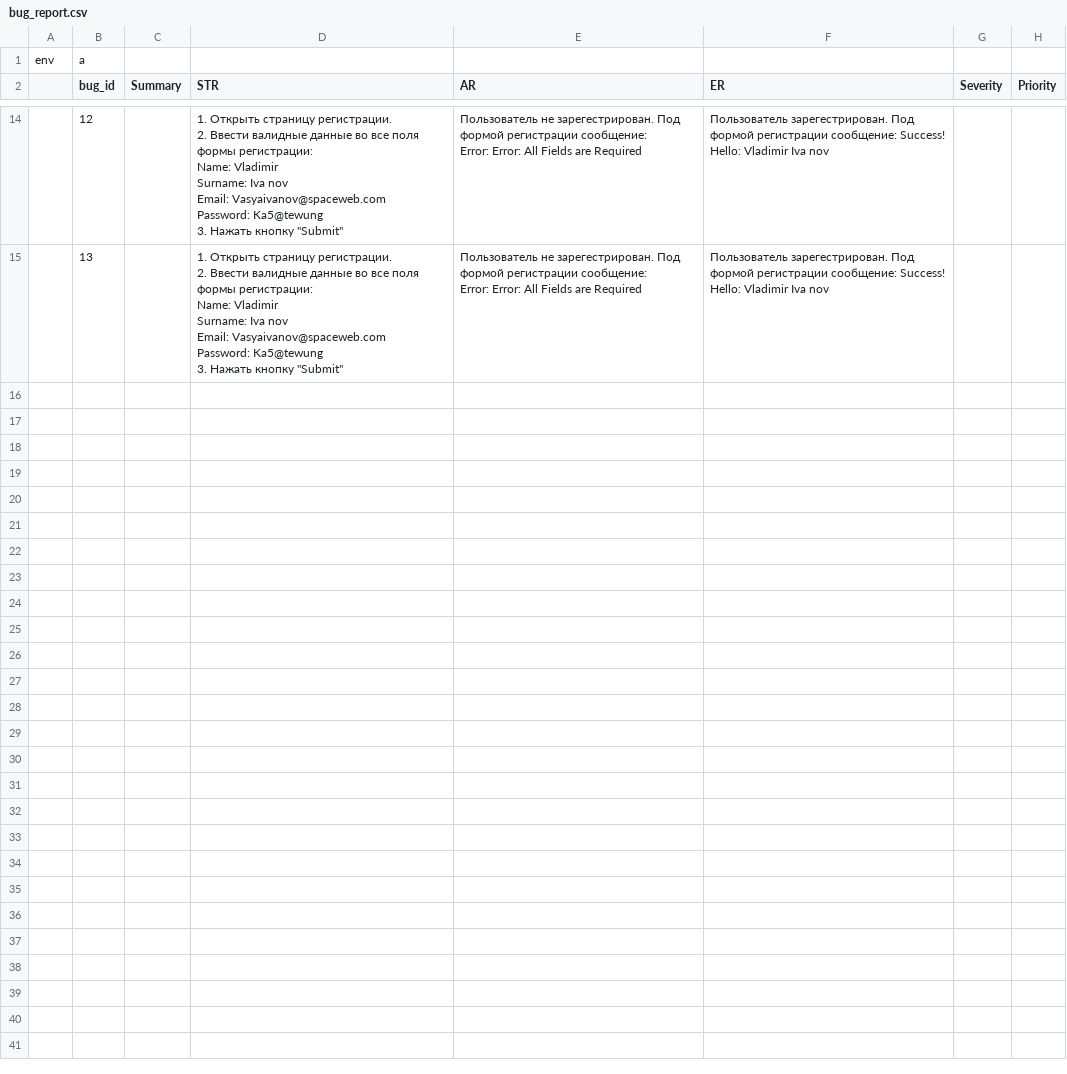
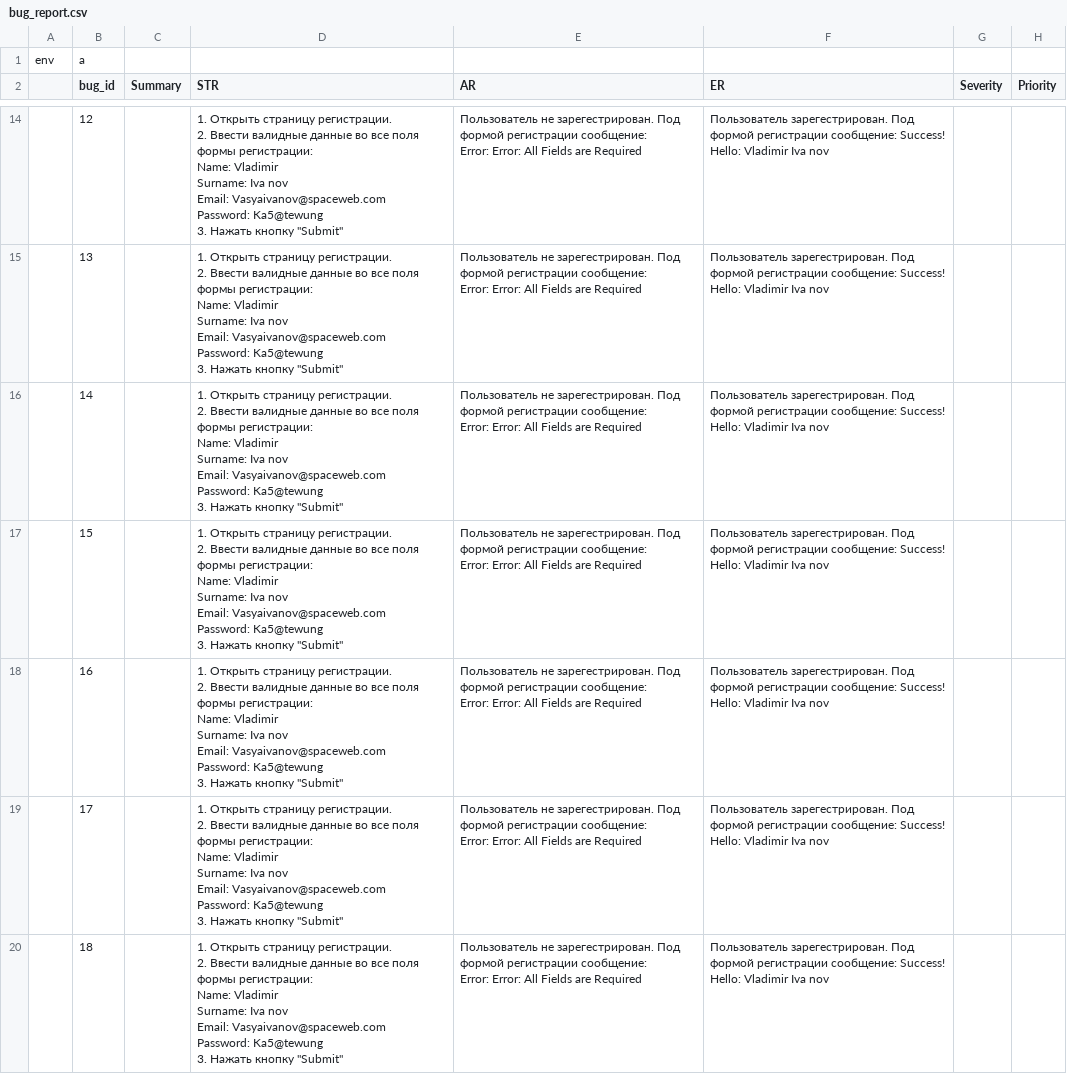
Before and after one commit to gogvyatkin/Group_27, a CSV file: Bug_report/bug_report.csv, drawn as a sheet; only a part is shown, gaps mark what is left out; the diff covers the shown part only.

Commit message:
edit bugs

```diff
--- a/Bug_report/bug_report.csv
+++ b/Bug_report/bug_report.csv
@@ -106 +106,41 @@ Password: Ka5@tewung
 Error: Error: All Fields are Required",Пользователь зарегестрирован. Под формой регистрации сообщение: Success! Hello: Vladimir Iva  nov,,
+,14,,"1. Открыть страницу регистрации.
+2. Ввести валидные данные во все поля формы регистрации:
+Name: Vladimir
+Surname: Iva  nov
+Email: Vasyaivanov@spaceweb.com
+Password: Ka5@tewung
+3. Нажать кнопку ""Submit""","Пользователь не зарегестрирован. Под формой регистрации сообщение:
+Error: Error: All Fields are Required",Пользователь зарегестрирован. Под формой регистрации сообщение: Success! Hello: Vladimir Iva  nov,,
+,15,,"1. Открыть страницу регистрации.
+2. Ввести валидные данные во все поля формы регистрации:
+Name: Vladimir
+Surname: Iva  nov
+Email: Vasyaivanov@spaceweb.com
+Password: Ka5@tewung
+3. Нажать кнопку ""Submit""","Пользователь не зарегестрирован. Под формой регистрации сообщение:
+Error: Error: All Fields are Required",Пользователь зарегестрирован. Под формой регистрации сообщение: Success! Hello: Vladimir Iva  nov,,
+,16,,"1. Открыть страницу регистрации.
+2. Ввести валидные данные во все поля формы регистрации:
+Name: Vladimir
+Surname: Iva  nov
+Email: Vasyaivanov@spaceweb.com
+Password: Ka5@tewung
+3. Нажать кнопку ""Submit""","Пользователь не зарегестрирован. Под формой регистрации сообщение:
+Error: Error: All Fields are Required",Пользователь зарегестрирован. Под формой регистрации сообщение: Success! Hello: Vladimir Iva  nov,,
+,17,,"1. Открыть страницу регистрации.
+2. Ввести валидные данные во все поля формы регистрации:
+Name: Vladimir
+Surname: Iva  nov
+Email: Vasyaivanov@spaceweb.com
+Password: Ka5@tewung
+3. Нажать кнопку ""Submit""","Пользователь не зарегестрирован. Под формой регистрации сообщение:
+Error: Error: All Fields are Required",Пользователь зарегестрирован. Под формой регистрации сообщение: Success! Hello: Vladimir Iva  nov,,
+,18,,"1. Открыть страницу регистрации.
+2. Ввести валидные данные во все поля формы регистрации:
+Name: Vladimir
+Surname: Iva  nov
+Email: Vasyaivanov@spaceweb.com
+Password: Ka5@tewung
+3. Нажать кнопку ""Submit""","Пользователь не зарегестрирован. Под формой регистрации сообщение:
+Error: Error: All Fields are Required",Пользователь зарегестрирован. Под формой регистрации сообщение: Success! Hello: Vladimir Iva  nov,,
```
Also changed, not shown: 34 added rows elsewhere in this file.
